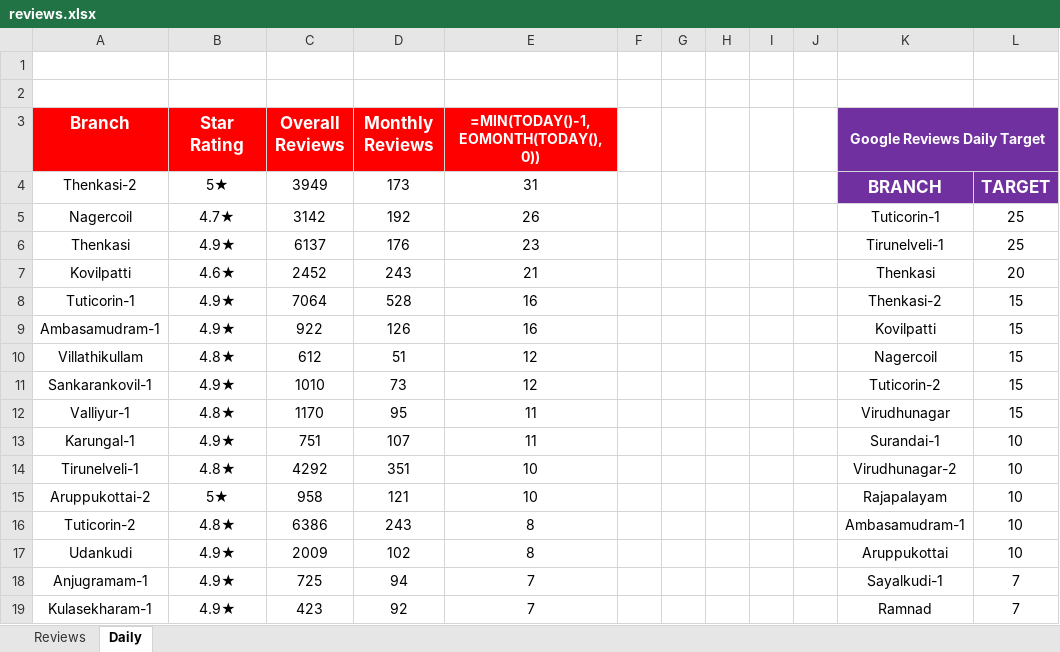
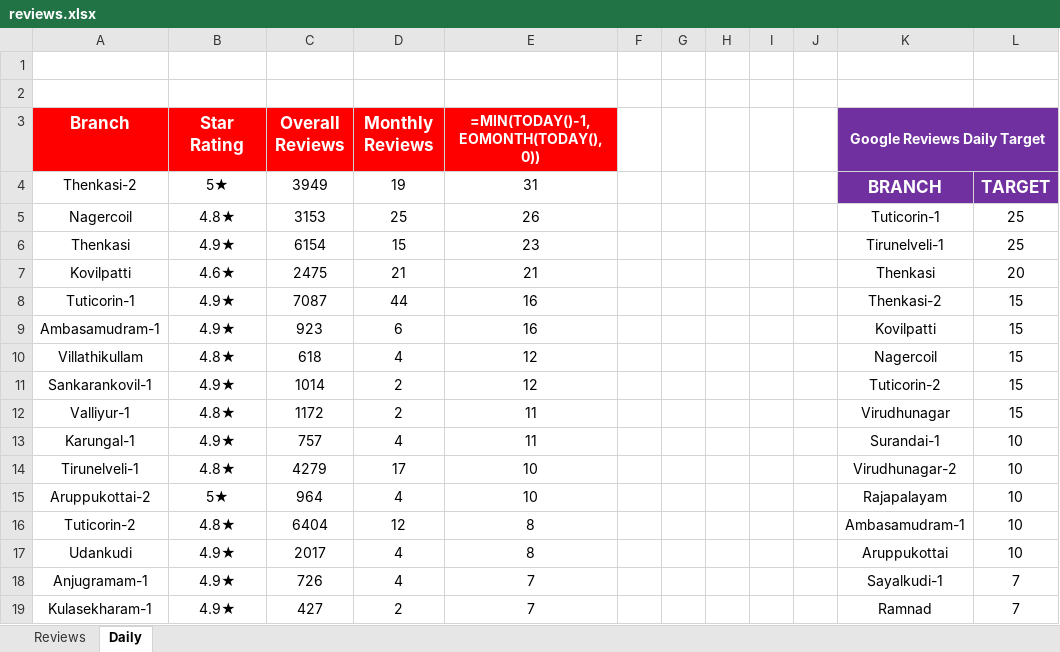
Before and after one commit to Rocklinks/sathya-review-tracker, an Excel workbook: data/reviews.xlsx, sheet Daily, drawn as a sheet; only a part is shown; values as stored, in another font and other column widths than the file's, no borders; formulas without a stored value are shown as written; the diff covers the shown part only; the diff names each change by its address in the sheet, - before the commit and + after, or states it on an @@ line.

Commit message:
Fix July 2 review data - correct 13 branches with wrong monthly/daily counts

```diff
--- a/data/reviews.xlsx (sheet Daily)
+++ b/data/reviews.xlsx (sheet Daily)
-D4 (Monthly Reviews): 173
+D4 (Monthly Reviews): 19
-B5 (Star Rating): 4.7★
+B5 (Star Rating): 4.8★
-C5 (Overall Reviews): 3142
+C5 (Overall Reviews): 3153
-D5 (Monthly Reviews): 192
+D5 (Monthly Reviews): 25
-C6 (Overall Reviews): 6137
+C6 (Overall Reviews): 6154
-D6 (Monthly Reviews): 176
+D6 (Monthly Reviews): 15
-C7 (Overall Reviews): 2452
+C7 (Overall Reviews): 2475
-D7 (Monthly Reviews): 243
+D7 (Monthly Reviews): 21
-C8 (Overall Reviews): 7064
+C8 (Overall Reviews): 7087
-D8 (Monthly Reviews): 528
+D8 (Monthly Reviews): 44
-C9 (Overall Reviews): 922
+C9 (Overall Reviews): 923
-D9 (Monthly Reviews): 126
+D9 (Monthly Reviews): 6
-C10 (Overall Reviews): 612
+C10 (Overall Reviews): 618
-D10 (Monthly Reviews): 51
+D10 (Monthly Reviews): 4
-C11 (Overall Reviews): 1010
+C11 (Overall Reviews): 1014
-D11 (Monthly Reviews): 73
+D11 (Monthly Reviews): 2
-C12 (Overall Reviews): 1170
+C12 (Overall Reviews): 1172
-D12 (Monthly Reviews): 95
+D12 (Monthly Reviews): 2
-C13 (Overall Reviews): 751
+C13 (Overall Reviews): 757
-D13 (Monthly Reviews): 107
+D13 (Monthly Reviews): 4
-C14 (Overall Reviews): 4292
+C14 (Overall Reviews): 4279
-D14 (Monthly Reviews): 351
+D14 (Monthly Reviews): 17
-C15 (Overall Reviews): 958
+C15 (Overall Reviews): 964
-D15 (Monthly Reviews): 121
+D15 (Monthly Reviews): 4
-C16 (Overall Reviews): 6386
+C16 (Overall Reviews): 6404
-D16 (Monthly Reviews): 243
+D16 (Monthly Reviews): 12
-C17 (Overall Reviews): 2009
+C17 (Overall Reviews): 2017
-D17 (Monthly Reviews): 102
+D17 (Monthly Reviews): 4
-C18 (Overall Reviews): 725
+C18 (Overall Reviews): 726
-D18 (Monthly Reviews): 94
+D18 (Monthly Reviews): 4
-C19 (Overall Reviews): 423
+C19 (Overall Reviews): 427
-D19 (Monthly Reviews): 92
+D19 (Monthly Reviews): 2
```
Also changed, not shown: 43 edited cells elsewhere in this sheet, sheet Reviews, 1 other file.
